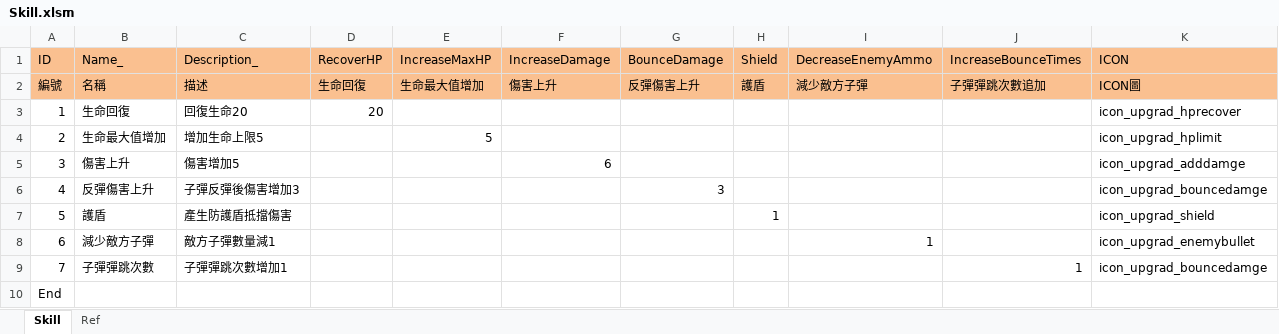
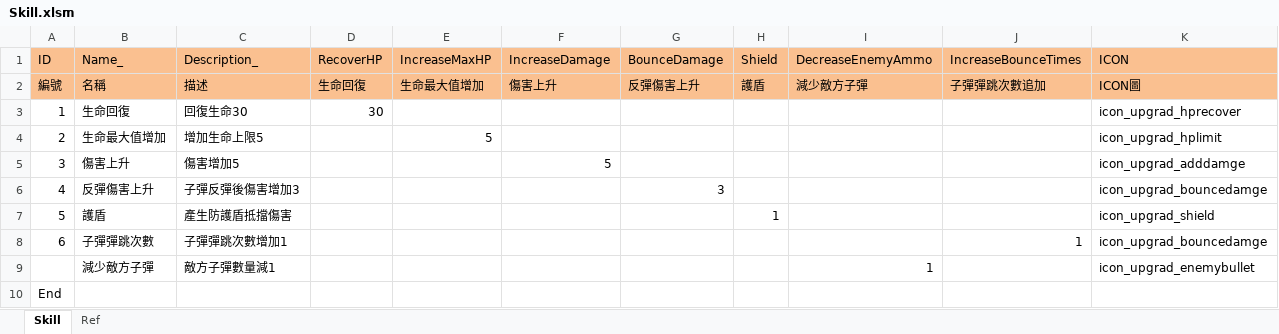
Before and after one commit to scozirge/NeonShooter, an Excel workbook: NeonShooter2/Designer/Skill.xlsm, sheet Skill, drawn as a sheet; values as stored, in another font and other column widths than the file's, no borders; removed rows and columns are numbered as before the commit, all else as after; the diff names each change by its address in the sheet, - before the commit and + after, or states it on an @@ line.

```diff
--- a/NeonShooter2/Designer/Skill.xlsm (sheet Skill)
+++ b/NeonShooter2/Designer/Skill.xlsm (sheet Skill)
-C3 (Description_): 回復生命20
+C3 (Description_): 回復生命30
-D3 (RecoverHP): 20
+D3 (RecoverHP): 30
-F5 (IncreaseDamage): 6
+F5 (IncreaseDamage): 5
-row 8: 6 | 減少敵方子彈 | 敵方子彈數量減1 |  |  |  |  |  | 1 |  | icon_upgrad_enemybullet
-A8 (ID): 7
+A8 (ID): 6
+row 9:  | 減少敵方子彈 | 敵方子彈數量減1 |  |  |  |  |  | 1 |  | icon_upgrad_enemybullet
```
Also changed, not shown: NeonShooter2/Designer/String_Skill.xlsm, 48 other files.
